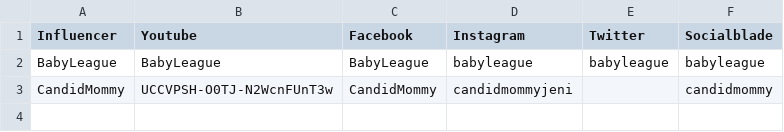
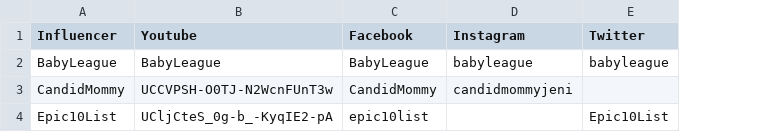
Before and after one commit to bneal3/follower-counter, a CSV file: server/io/influencerlist.csv, drawn as a sheet; removed rows and columns are numbered as before the commit, all else as after; the diff names each change by its address in the sheet, - before the commit and + after, or states it on an @@ line.

Commit message:
Change socialblade call to use channel id

```diff
--- a/server/io/influencerlist.csv
+++ b/server/io/influencerlist.csv
-column F (Socialblade), rows 2-3: babyleague | candidmommy
+row 4: Epic10List | UCljCteS_0g-b_-KyqIE2-pA | epic10list |  | Epic10List
```
Also changed, not shown: 4 other files.
